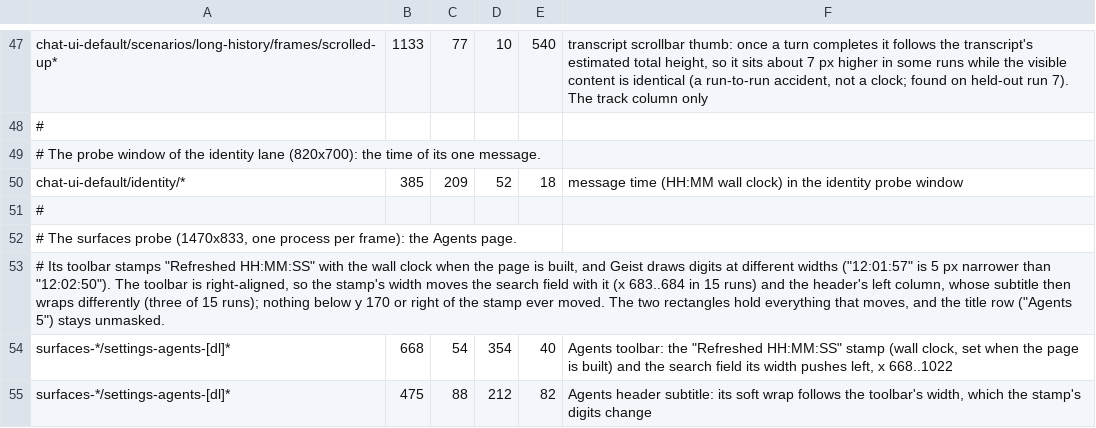
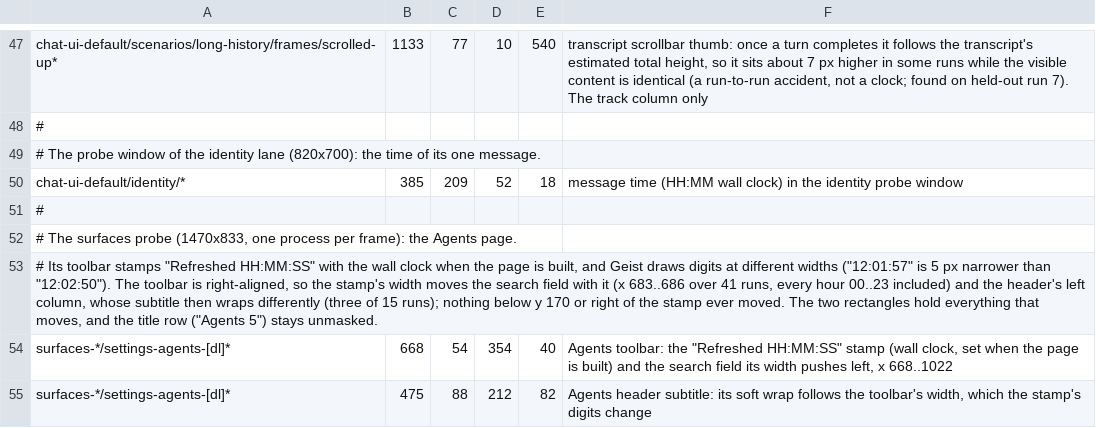
Before and after one commit to ai-sirio/sirio, a TSV file: Scripts/capture-masks.tsv, drawn as a sheet; only a part is shown, gaps mark what is left out.

```diff
--- a/Scripts/capture-masks.tsv
+++ b/Scripts/capture-masks.tsv
@@ -52,3 +52,3 @@ chat-ui-default/identity/*	385	209	52	18	message time (HH:MM wall clock) in the
 # The surfaces probe (1470x833, one process per frame): the Agents page.
-# Its toolbar stamps "Refreshed HH:MM:SS" with the wall clock when the page is built, and Geist draws digits at different widths ("12:01:57" is 5 px narrower than "12:02:50"). The toolbar is right-aligned, so the stamp's width moves the search field with it (x 683..684 in 15 runs) and the header's left column, whose subtitle then wraps differently (three of 15 runs); nothing below y 170 or right of the stamp ever moved. The two rectangles hold everything that moves, and the title row ("Agents 5") stays unmasked.
+# Its toolbar stamps "Refreshed HH:MM:SS" with the wall clock when the page is built, and Geist draws digits at different widths ("12:01:57" is 5 px narrower than "12:02:50"). The toolbar is right-aligned, so the stamp's width moves the search field with it (x 683..686 over 41 runs, every hour 00..23 included) and the header's left column, whose subtitle then wraps differently (three of 15 runs); nothing below y 170 or right of the stamp ever moved. The two rectangles hold everything that moves, and the title row ("Agents 5") stays unmasked.
 surfaces-*/settings-agents-[dl]*	668	54	354	40	Agents toolbar: the "Refreshed HH:MM:SS" stamp (wall clock, set when the page is built) and the search field its width pushes left, x 668..1022
```
Also changed, not shown: 4 other files.
